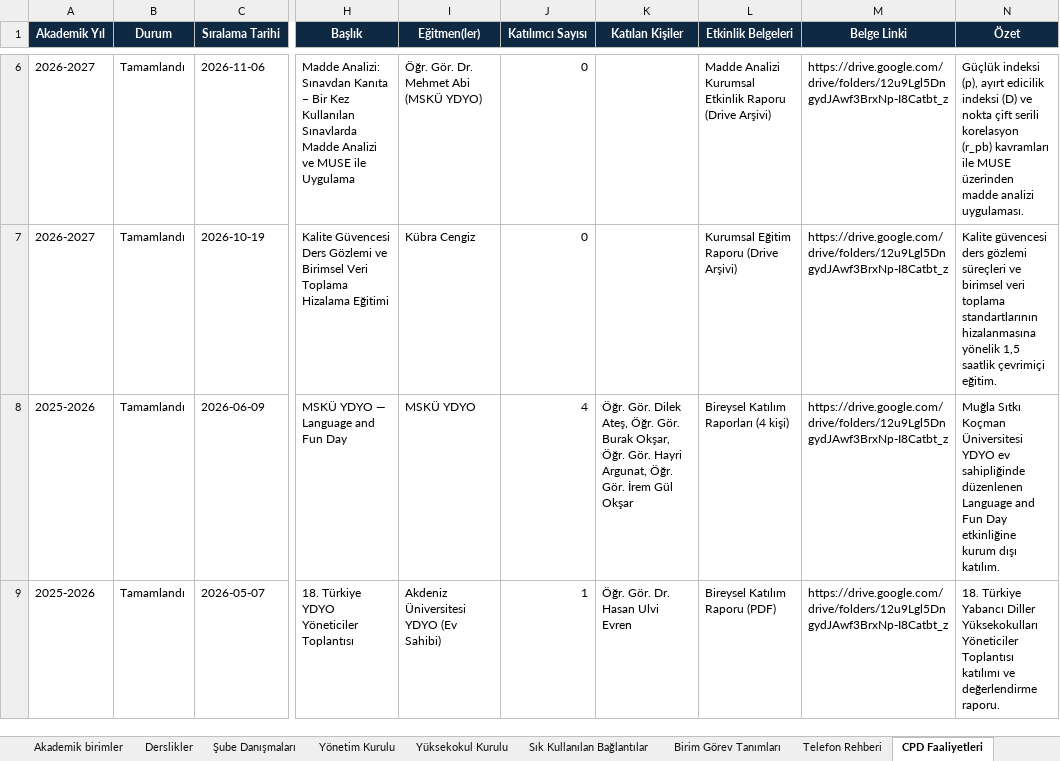
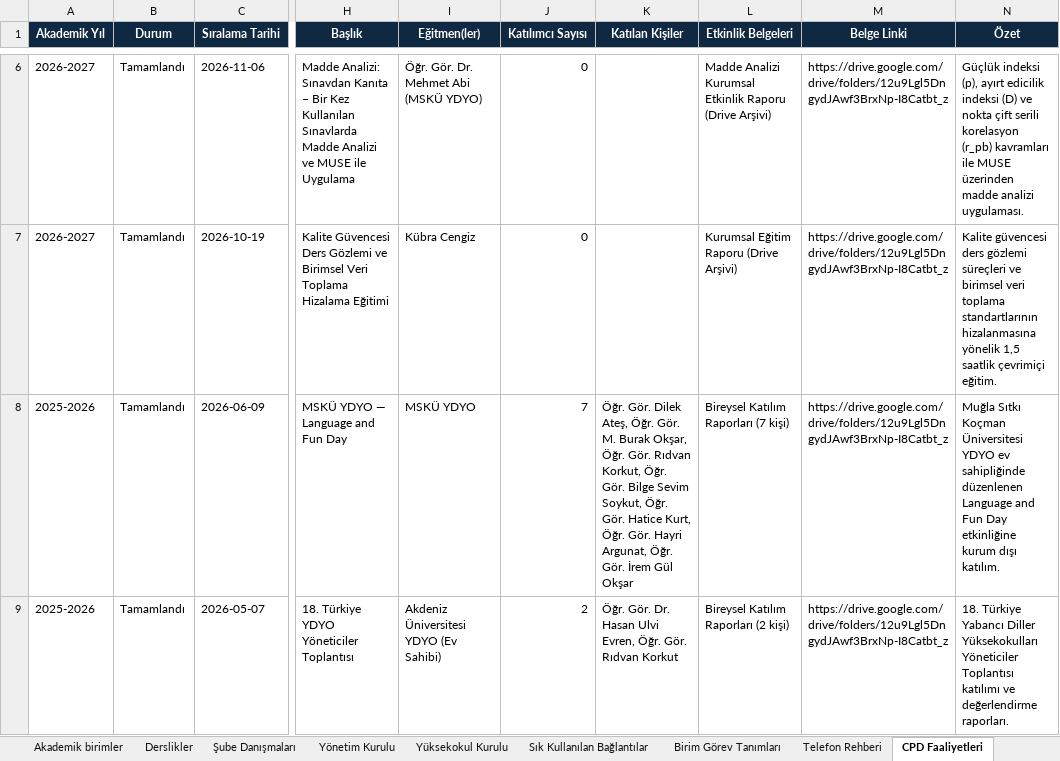
Before and after one commit to rkorkut70/okul-portal, an Excel workbook: docs/okul_bilgi.xlsx, sheet CPD Faaliyetleri, drawn as a sheet; only a part is shown, gaps mark what is left out; values as stored, in another font and other column widths than the file's, no borders; the diff covers the shown part only; the diff names each change by its address in the sheet, - before the commit and + after, or states it on an @@ line.

```diff
--- a/docs/okul_bilgi.xlsx (sheet CPD Faaliyetleri)
+++ b/docs/okul_bilgi.xlsx (sheet CPD Faaliyetleri)
-J8 (Katılımcı Sayısı): 4
+J8 (Katılımcı Sayısı): 7
-K8 (Katılan Kişiler): …Öğr. Gör. Burak Okşar, Öğr. Gör.…
+K8 (Katılan Kişiler): …Öğr. Gör. M. Burak Okşar, Öğr. Gör. Rıdvan Korkut, Öğr. Gör. Bilge Sevim Soykut, Öğr. Gör. Hatice Kurt, Öğr. Gör.…
-L8 (Etkinlik Belgeleri): Bireysel Katılım Raporları (4 kişi)
+L8 (Etkinlik Belgeleri): Bireysel Katılım Raporları (7 kişi)
-J9 (Katılımcı Sayısı): 1
+J9 (Katılımcı Sayısı): 2
-K9 (Katılan Kişiler): Öğr. Gör. Dr. Hasan Ulvi Evren
+K9 (Katılan Kişiler): Öğr. Gör. Dr. Hasan Ulvi Evren, Öğr. Gör. Rıdvan Korkut
-L9 (Etkinlik Belgeleri): Bireysel Katılım Raporu (PDF)
+L9 (Etkinlik Belgeleri): Bireysel Katılım Raporları (2 kişi)
-N9 (Özet): …ve değerlendirme raporu.
+N9 (Özet): …ve değerlendirme raporları.
```
Also changed, not shown: 10 edited cells elsewhere in this sheet, 1 other file.
